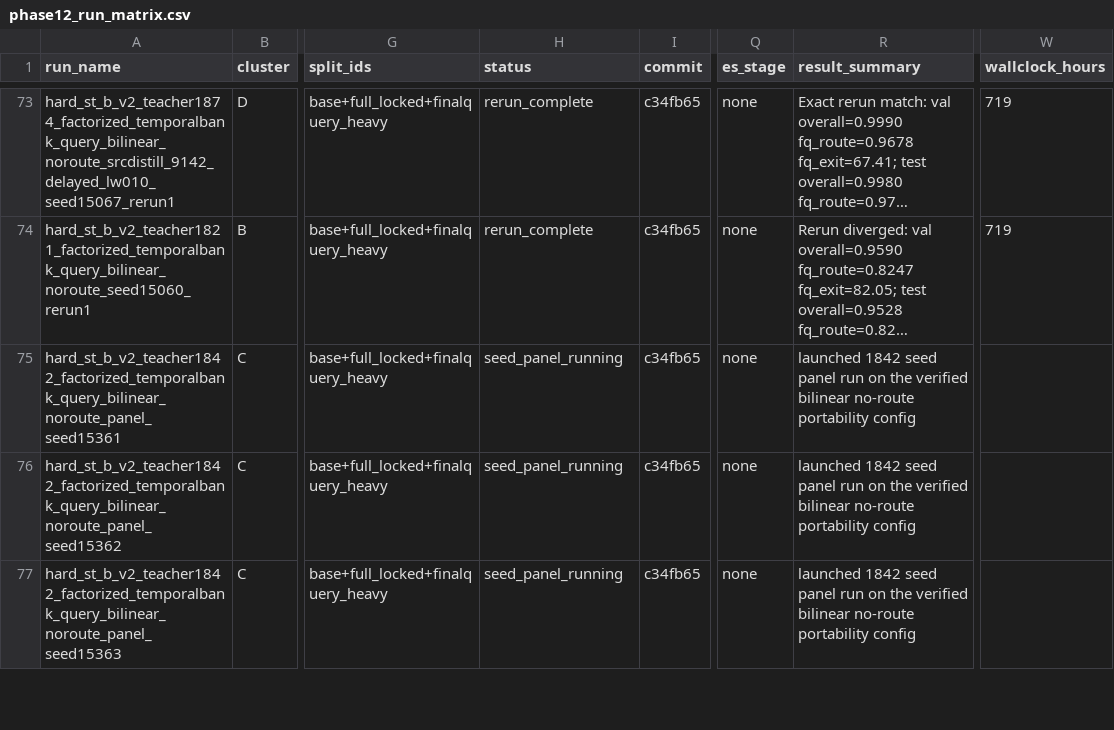
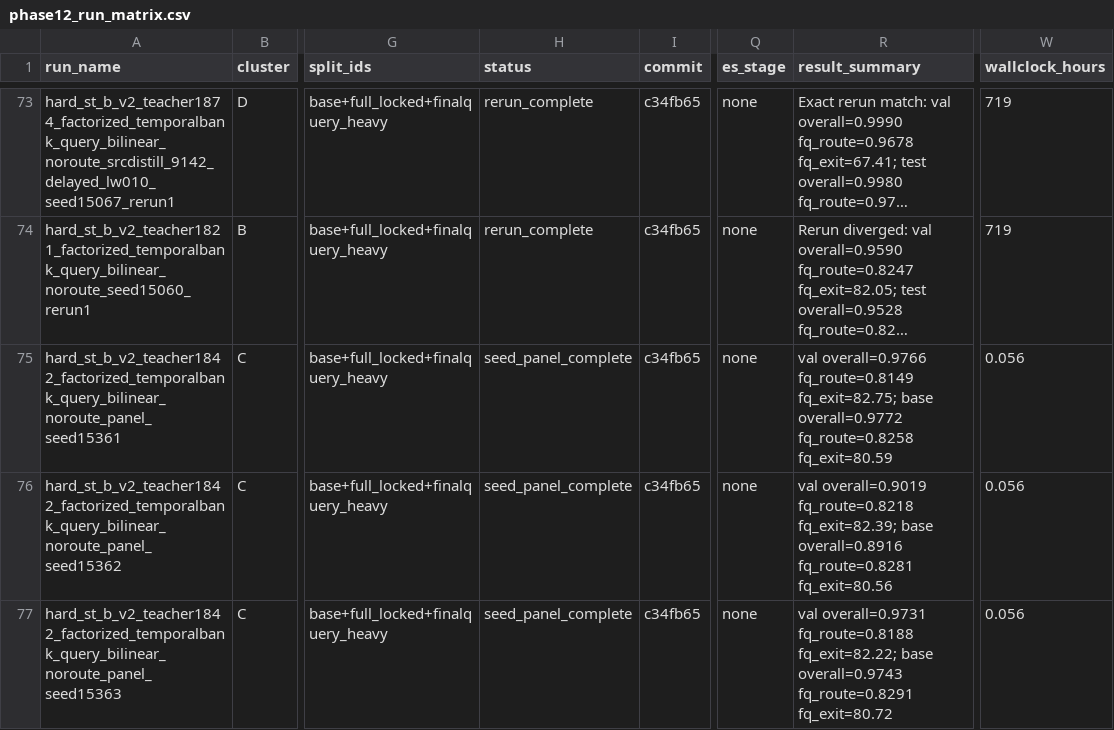
Before and after one commit to catid/gnn2, a CSV file: docs/phase12_run_matrix.csv, drawn as a sheet; only a part is shown, gaps mark what is left out; long unchanged cells end in …; the diff covers the shown part only; the diff names each change by its address in the sheet, - before the commit and + after, or states it on an @@ line.

Commit message:
Record phase12 portability stress results

```diff
--- a/docs/phase12_run_matrix.csv
+++ b/docs/phase12_run_matrix.csv
-H75:H77 (status): seed_panel_running
+H75:H77 (status): seed_panel_complete
-R75 (result_summary): launched 1842 seed panel run on the verified bilinear no-route portability config
+R75 (result_summary): val overall=0.9766 fq_route=0.8149 fq_exit=82.75; base overall=0.9772 fq_route=0.8258 fq_exit=80.59
-W75:W77 (wallclock_hours): (empty)
+W75:W77 (wallclock_hours): 0.056
-R76 (result_summary): launched 1842 seed panel run on the verified bilinear no-route portability config
+R76 (result_summary): val overall=0.9019 fq_route=0.8218 fq_exit=82.39; base overall=0.8916 fq_route=0.8281 fq_exit=80.56
-R77 (result_summary): launched 1842 seed panel run on the verified bilinear no-route portability config
+R77 (result_summary): val overall=0.9731 fq_route=0.8188 fq_exit=82.22; base overall=0.9743 fq_route=0.8291 fq_exit=80.72
```
Also changed, not shown: 1 added row and 3 edited cells elsewhere in this file, 1 other file.
